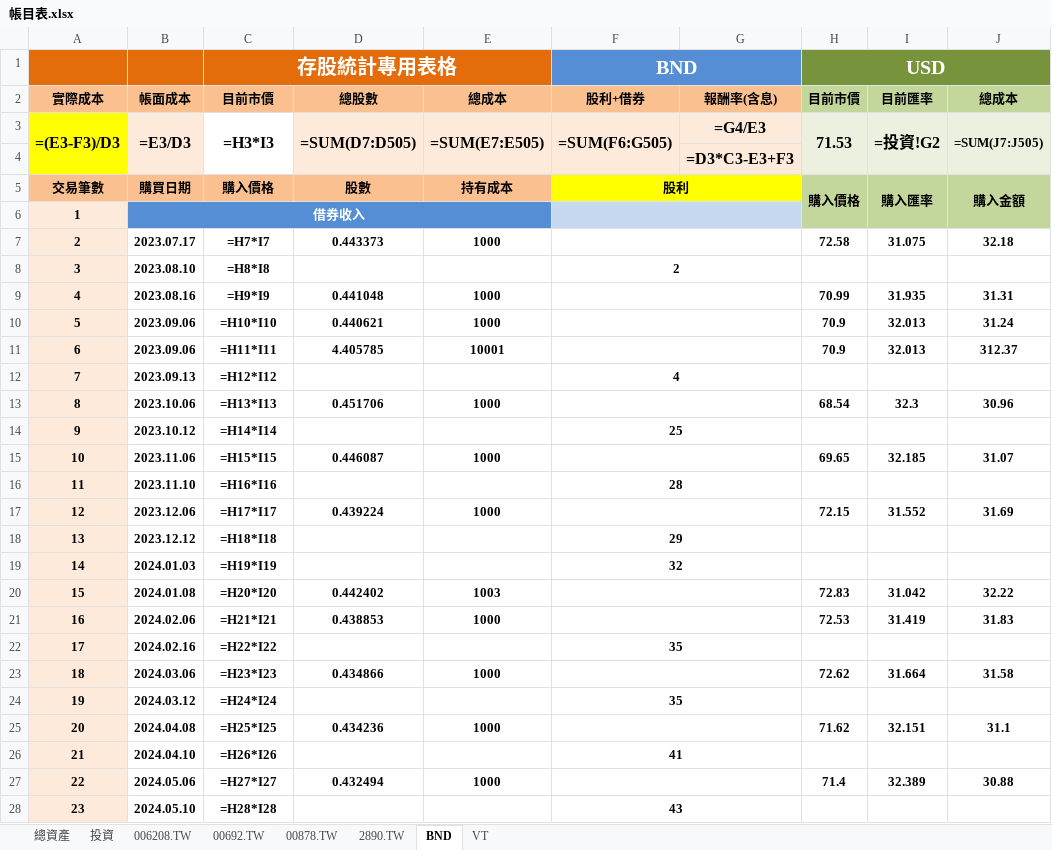
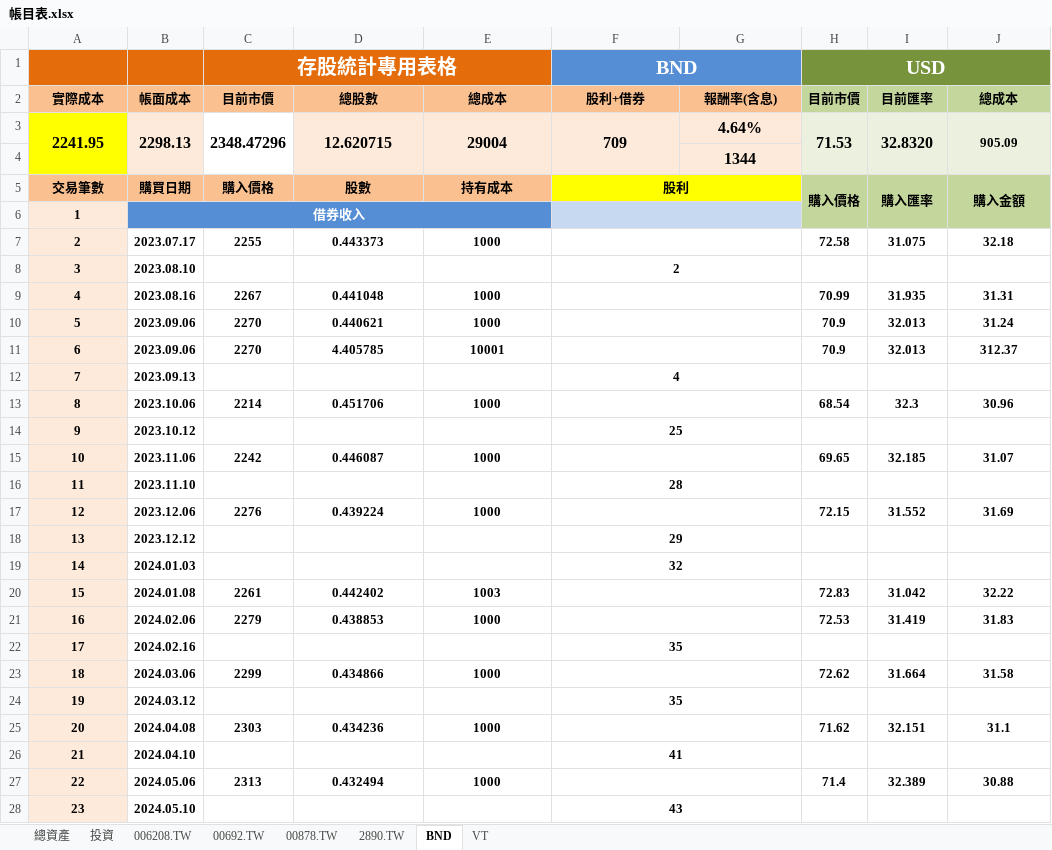
Before and after one commit to liuutin9/Finance, an Excel workbook: 帳目表.xlsx, sheet BND, drawn as a sheet; only a part is shown; values as stored, in another font and other column widths than the file's, no borders; formulas without a stored value are shown as written; conditional formats not drawn; removed rows and columns are numbered as before the commit, all else as after; the diff covers the shown part only; the diff names each change by its address in the sheet, - before the commit and + after, or states it on an @@ line.

```diff
--- a/帳目表.xlsx (sheet BND)
+++ b/帳目表.xlsx (sheet BND)
-row 3: =(E3-F3)/D3 | =E3/D3 | =H3*I3 | =SUM(D7:D505) | =SUM(E7:E505) | =SUM(F6:G505) | =G4/E3 | 71.53 | =投資!G2 | =SUM(J7:J505)
+row 3: 2241.95 | 2298.13 | 2348.47296 | 12.620715 | 29004 | 709 | 4.64% | 71.53 | 32.8320 | 905.09
-G4 (報酬率(含息)): =D3*C3-E3+F3
+G4 (報酬率(含息)): 1344
-C7 (目前市價): =H7*I7
+C7 (目前市價): 2255
-C8 (目前市價): =H8*I8
+C8 (目前市價): (empty)
-C9 (目前市價): =H9*I9
+C9 (目前市價): 2267
-C10 (目前市價): =H10*I10
+C10 (目前市價): 2270
-C11 (目前市價): =H11*I11
+C11 (目前市價): 2270
-C12 (目前市價): =H12*I12
+C12 (目前市價): (empty)
-C13 (目前市價): =H13*I13
+C13 (目前市價): 2214
-C14 (目前市價): =H14*I14
+C14 (目前市價): (empty)
-C15 (目前市價): =H15*I15
+C15 (目前市價): 2242
-C16 (目前市價): =H16*I16
+C16 (目前市價): (empty)
-C17 (目前市價): =H17*I17
+C17 (目前市價): 2276
-C18 (目前市價): =H18*I18
+C18 (目前市價): (empty)
-C19 (目前市價): =H19*I19
+C19 (目前市價): (empty)
-C20 (目前市價): =H20*I20
+C20 (目前市價): 2261
-C21 (目前市價): =H21*I21
+C21 (目前市價): 2279
-C22 (目前市價): =H22*I22
+C22 (目前市價): (empty)
-C23 (目前市價): =H23*I23
+C23 (目前市價): 2299
-C24 (目前市價): =H24*I24
+C24 (目前市價): (empty)
-C25 (目前市價): =H25*I25
+C25 (目前市價): 2303
-C26 (目前市價): =H26*I26
+C26 (目前市價): (empty)
-C27 (目前市價): =H27*I27
+C27 (目前市價): 2313
-C28 (目前市價): =H28*I28
+C28 (目前市價): (empty)
```
Also changed, not shown: 483 edited cells elsewhere in this sheet, sheet VT, sheet 投資, sheet 00878.TW, sheet 00692.TW, sheet 006208.TW, sheet 2890.TW, 1 more sheet, 1 other file.
